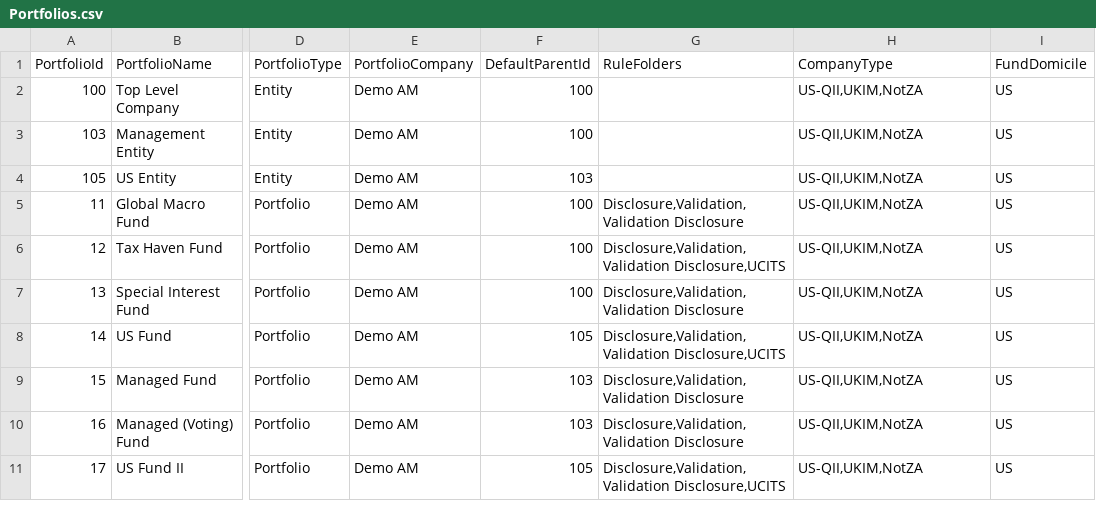
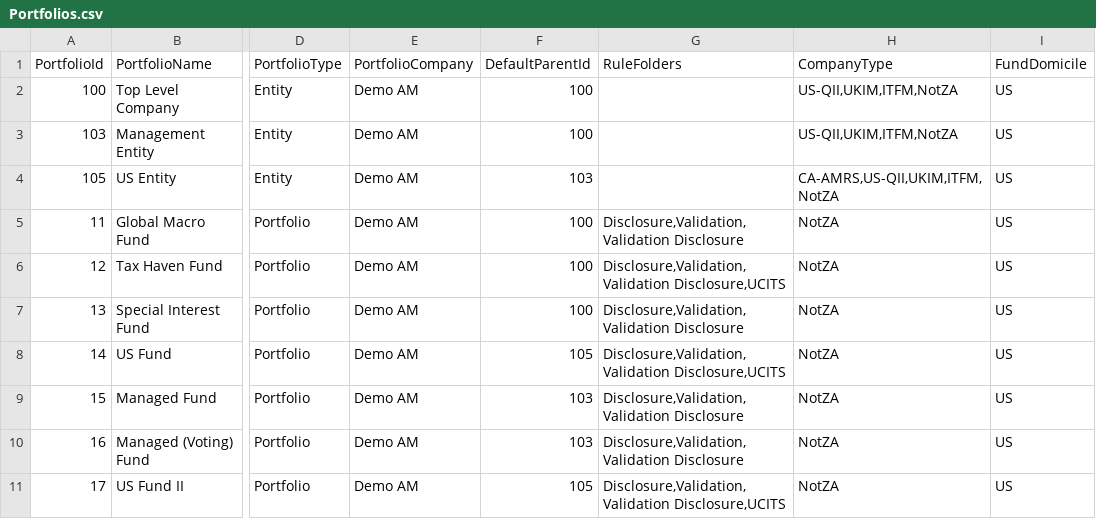
Before and after one commit to fundapps/TechDocs, a CSV file: Sample-ImportFiles/Portfolios.csv, drawn as a sheet; only a part is shown, gaps mark what is left out; the diff names each change by its address in the sheet, - before the commit and + after, or states it on an @@ line.

Commit message:
Update Portfolios.csv

```diff
--- a/Sample-ImportFiles/Portfolios.csv
+++ b/Sample-ImportFiles/Portfolios.csv
-H2:H3 (CompanyType): US-QII,UKIM,NotZA
+H2:H3 (CompanyType): US-QII,UKIM,ITFM,NotZA
-H4 (CompanyType): US-QII,UKIM,NotZA
+H4 (CompanyType): CA-AMRS,US-QII,UKIM,ITFM,NotZA
-H5:H11 (CompanyType): US-QII,UKIM,NotZA
+H5:H11 (CompanyType): NotZA
```
